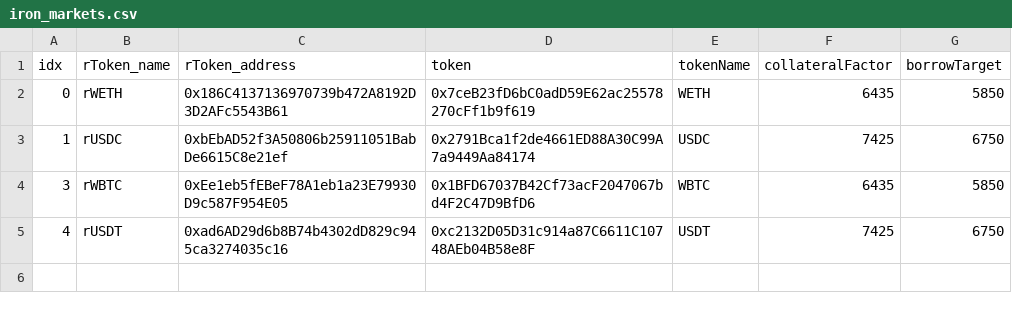
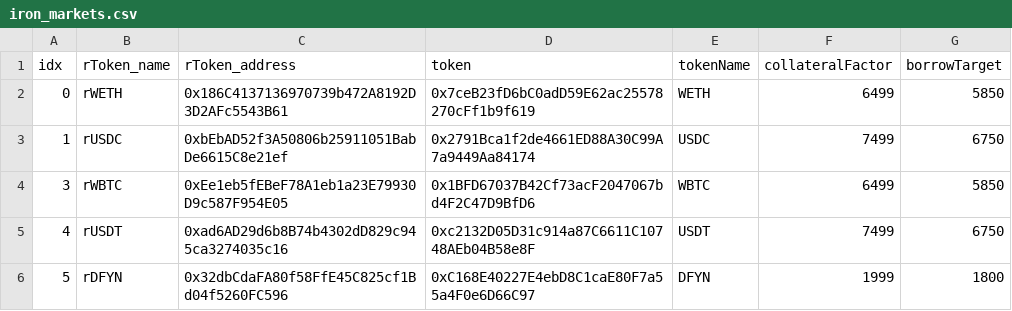
Before and after one commit to tetu-io/tetu-contracts, a CSV file: scripts/utils/download/data/iron_markets.csv, drawn as a sheet; the diff names each change by its address in the sheet, - before the commit and + after, or states it on an @@ line.

```diff
--- a/scripts/utils/download/data/iron_markets.csv
+++ b/scripts/utils/download/data/iron_markets.csv
-F2 (collateralFactor): 6435
+F2 (collateralFactor): 6499
-F3 (collateralFactor): 7425
+F3 (collateralFactor): 7499
-F4 (collateralFactor): 6435
+F4 (collateralFactor): 6499
-F5 (collateralFactor): 7425
+F5 (collateralFactor): 7499
+row 6: 5 | rDFYN | 0x32dbCdaFA80f58FfE45C825cf1Bd04f5260FC596 | 0xC168E40227E4ebD8C1caE80F7a55a4F0e6D66C97 | DFYN | 1999 | 1800
```
Also changed, not shown: 1 other file.
